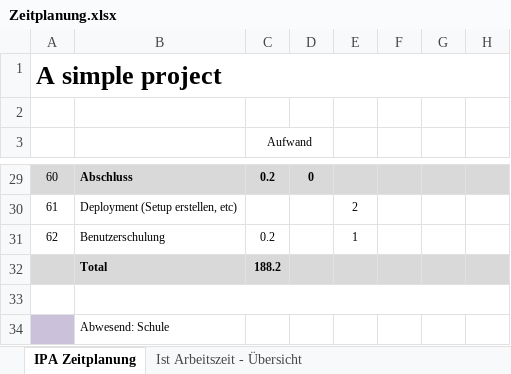
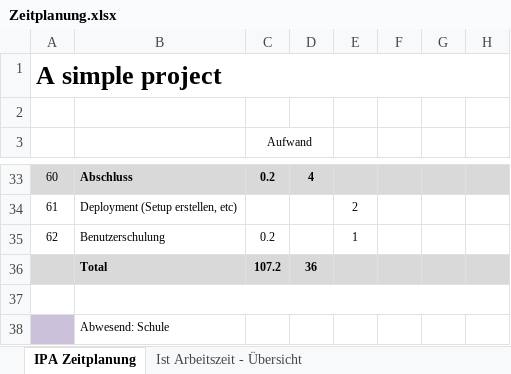
Before and after one commit to imaan1411/Project, an Excel workbook: Zeitplanung.xlsx, sheet IPA Zeitplanung, drawn as a sheet; only a part is shown, gaps mark what is left out; values as stored, in another font and other column widths than the file's, no borders; addresses are those after the commit; the diff covers the shown part only; the diff names each change by its address in the sheet, - before the commit and + after, or states it on an @@ line.

```diff
--- a/Zeitplanung.xlsx (sheet IPA Zeitplanung)
+++ b/Zeitplanung.xlsx (sheet IPA Zeitplanung)
-D33: 0
+D33: 4
-C36 (Aufwand): 188.2
+C36 (Aufwand): 107.2
-D36: (empty)
+D36: 36
```
Also changed, not shown: 6 added rows, 2 removed rows, 16 edited cells and cell formats elsewhere in this sheet, sheet Ist Arbeitszeit - Übersicht, formulas that keep their value, charts or pictures, 3 other files.
